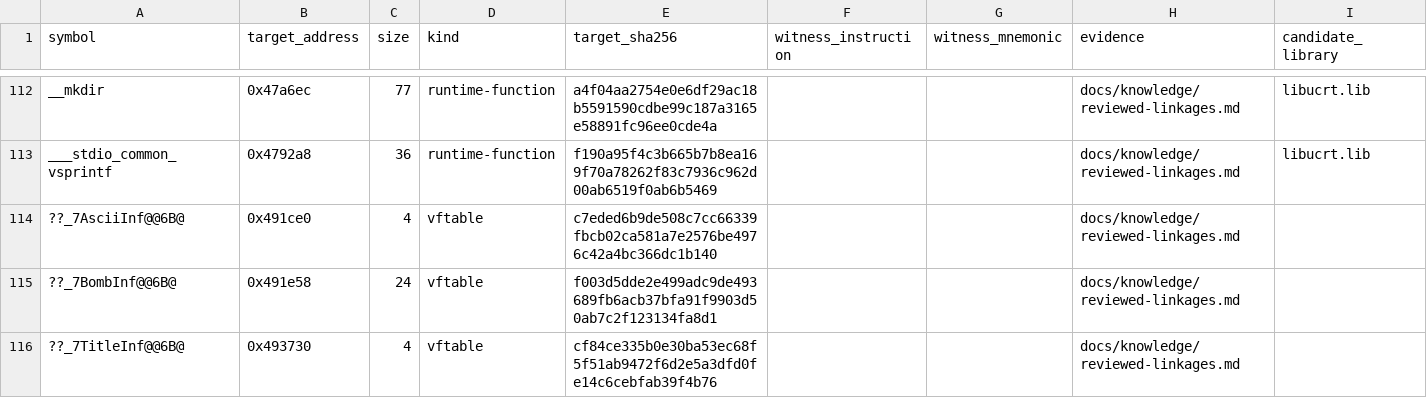
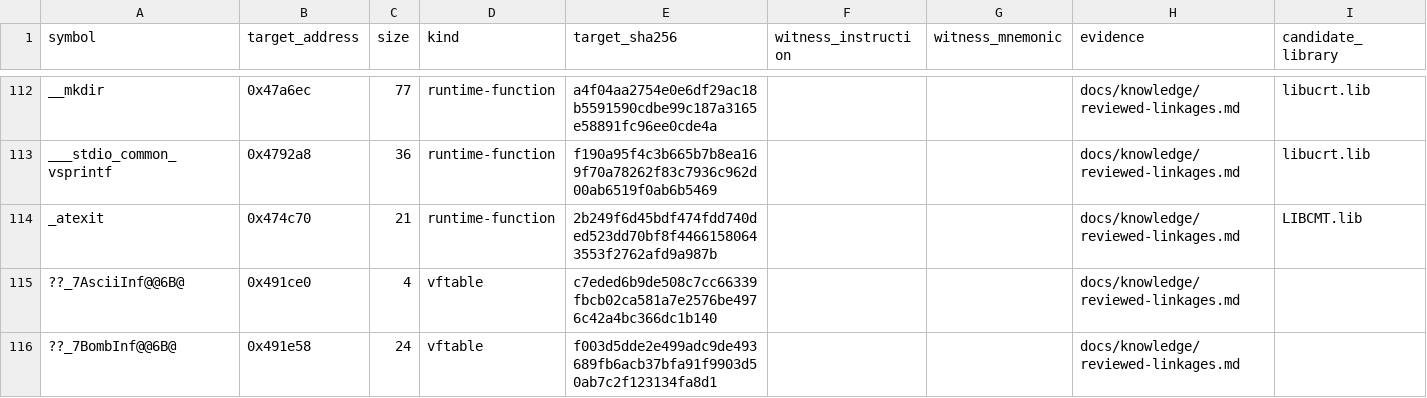
Before and after one commit to N0zoM1z0/th16, a CSV file: config/linkage-bindings.csv, drawn as a sheet; only a part is shown, gaps mark what is left out; the shorter side is filled out with more unchanged rows; rows hold the shown columns only; the diff names each change by its address in the sheet, - before the commit and + after, or states it on an @@ line.

```diff
--- a/config/linkage-bindings.csv
+++ b/config/linkage-bindings.csv
+row 114: _atexit | 0x474c70 | 21 | runtime-function | 2b249f6d45bdf474fdd740ded523dd70bf8f44661580643553f2762afd9a987b |  |  | docs/knowledge/reviewed-linkages.md | LIBCMT.lib
```
Also changed, not shown: config/function-boundaries.csv, config/functions.csv, 8 other files.
